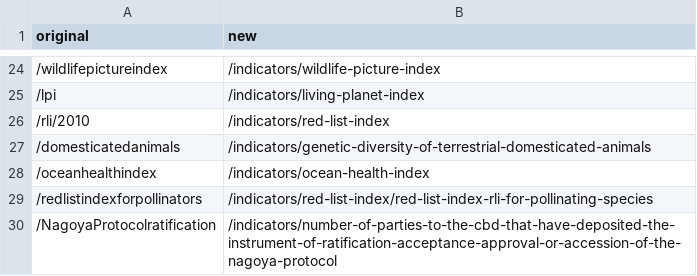
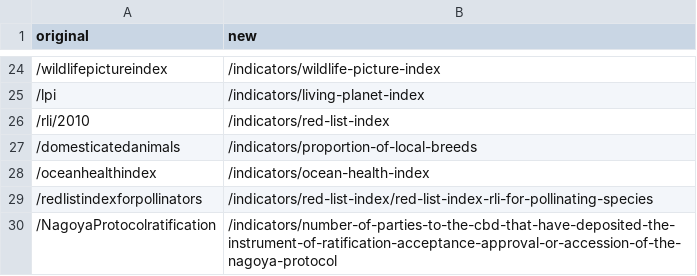
Before and after one commit to unepwcmc/bip, a CSV file: lib/data/redirects.csv, drawn as a sheet; only a part is shown, gaps mark what is left out.

Commit message:
update redirect for domesticated animals

```diff
--- a/lib/data/redirects.csv
+++ b/lib/data/redirects.csv
@@ -26,3 +26,3 @@ original,new
 /rli/2010,/indicators/red-list-index
-/domesticatedanimals,/indicators/genetic-diversity-of-terrestrial-domesticated-animals
+/domesticatedanimals,/indicators/proportion-of-local-breeds
 /oceanhealthindex,/indicators/ocean-health-index
```
